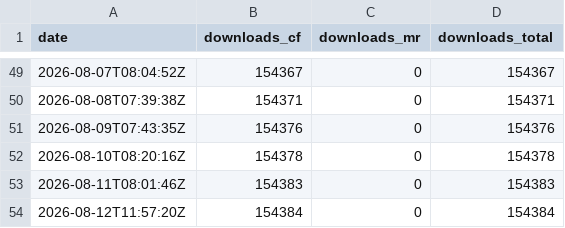
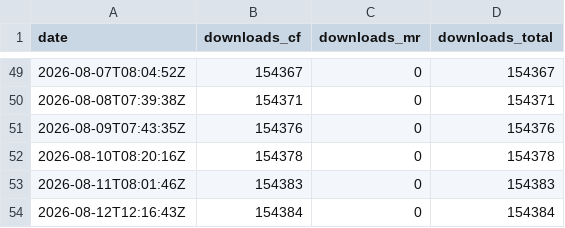
Before and after one commit to CorgiTaco/corgitaco.github.io, a CSV file: data/history/mods/better-weather-fabric.csv, drawn as a sheet; only a part is shown, gaps mark what is left out.

```diff
--- a/data/history/mods/better-weather-fabric.csv
+++ b/data/history/mods/better-weather-fabric.csv
@@ -53,2 +53,2 @@ date,downloads_cf,downloads_mr,downloads_total
 2026-08-11T08:01:46Z,154383,0,154383
-2026-08-12T11:57:20Z,154384,0,154384
+2026-08-12T12:16:43Z,154384,0,154384
```
Also changed, not shown: data/history/mods/better-weather.csv, data/history/mods/block-swap-fabric.csv, 37 other files.
